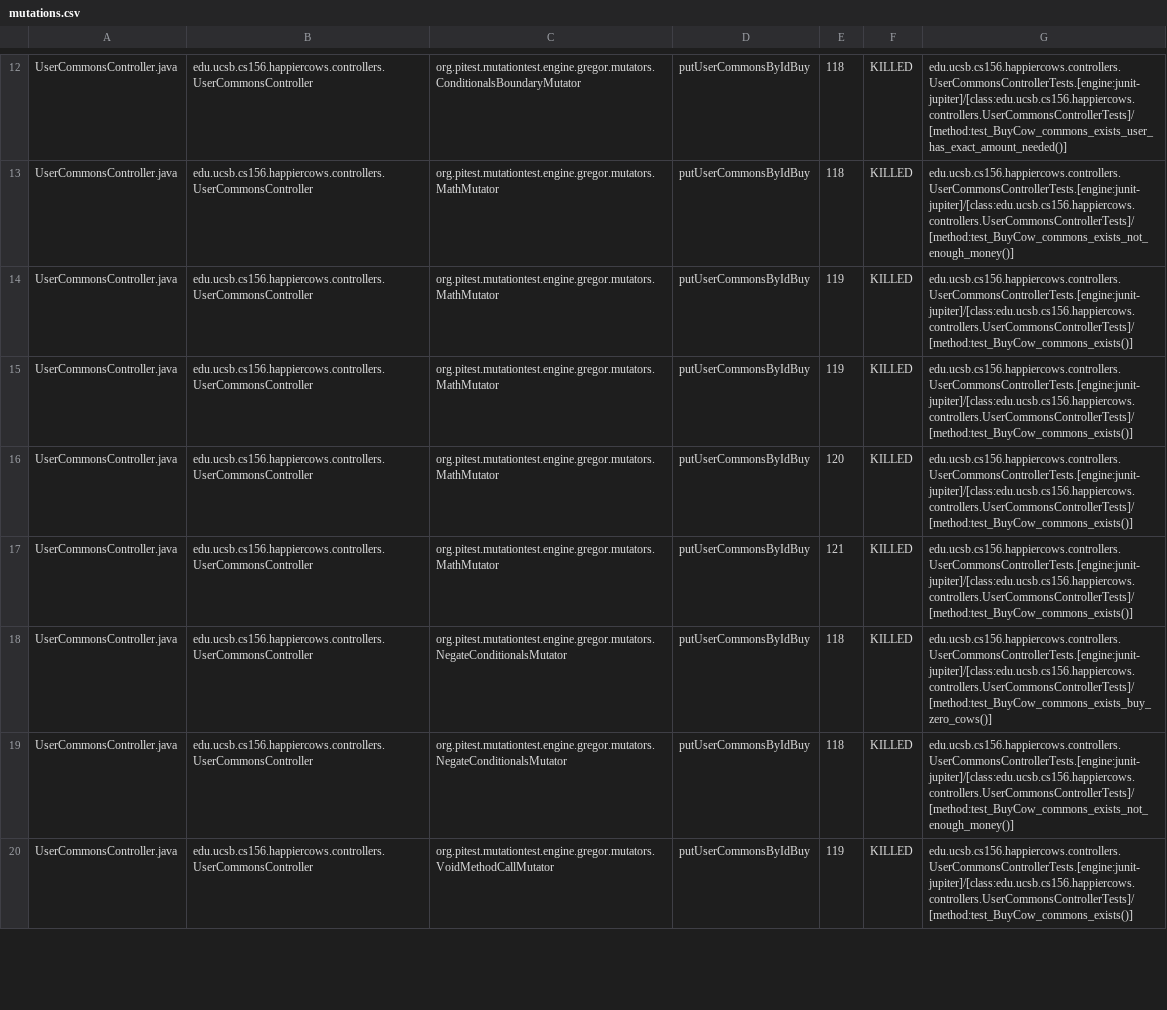
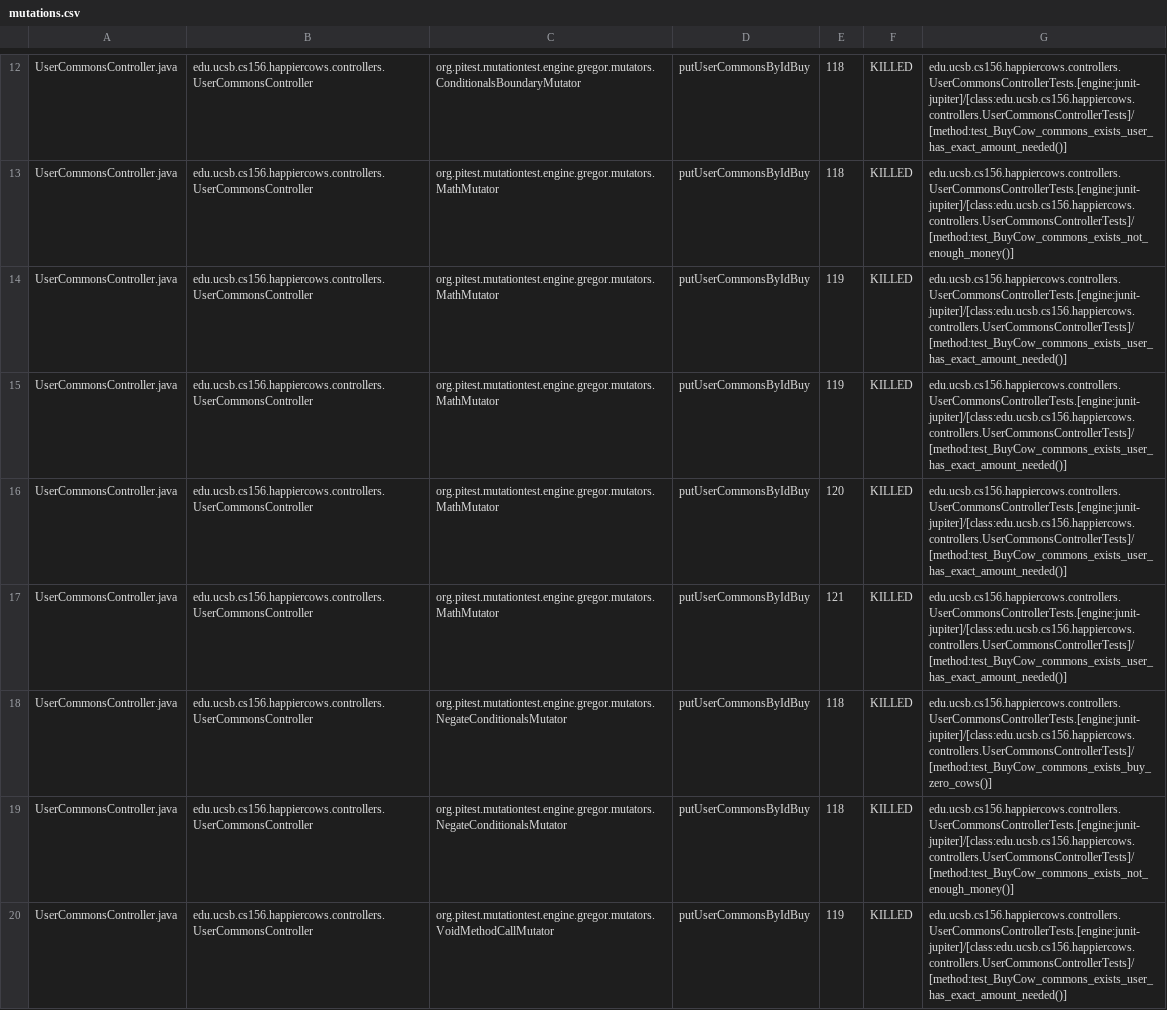
Before and after one commit to ucsb-cs156-s23/proj-happycows-s23-6pm-4, a CSV file: prs/61/pitest/mutations.csv, drawn as a sheet; only a part is shown, gaps mark what is left out; the diff covers the shown part only.

Commit message:
Deploying to gh-pages from @ ucsb-cs156-s23/proj-happycows-s23-6pm-4@4e81de9b75ec1fe3c77310136144b2294464fbb6 🚀

```diff
--- a/prs/61/pitest/mutations.csv
+++ b/prs/61/pitest/mutations.csv
@@ -13,8 +13,8 @@ UserCommonsController.java,edu.ucsb.cs156.happiercows.controllers.UserCommonsCon
 UserCommonsController.java,edu.ucsb.cs156.happiercows.controllers.UserCommonsController,org.pitest.mutationtest.engine.gregor.mutators.MathMutator,putUserCommonsByIdBuy,118,KILLED,edu.ucsb.cs156.happiercows.controllers.UserCommonsControllerTests.[engine:junit-jupiter]/[class:edu.ucsb.cs156.happiercows.controllers.UserCommonsControllerTests]/[method:test_BuyCow_commons_exists_not_enough_money()]
-UserCommonsController.java,edu.ucsb.cs156.happiercows.controllers.UserCommonsController,org.pitest.mutationtest.engine.gregor.mutators.MathMutator,putUserCommonsByIdBuy,119,KILLED,edu.ucsb.cs156.happiercows.controllers.UserCommonsControllerTests.[engine:junit-jupiter]/[class:edu.ucsb.cs156.happiercows.controllers.UserCommonsControllerTests]/[method:test_BuyCow_commons_exists()]
-UserCommonsController.java,edu.ucsb.cs156.happiercows.controllers.UserCommonsController,org.pitest.mutationtest.engine.gregor.mutators.MathMutator,putUserCommonsByIdBuy,119,KILLED,edu.ucsb.cs156.happiercows.controllers.UserCommonsControllerTests.[engine:junit-jupiter]/[class:edu.ucsb.cs156.happiercows.controllers.UserCommonsControllerTests]/[method:test_BuyCow_commons_exists()]
-UserCommonsController.java,edu.ucsb.cs156.happiercows.controllers.UserCommonsController,org.pitest.mutationtest.engine.gregor.mutators.MathMutator,putUserCommonsByIdBuy,120,KILLED,edu.ucsb.cs156.happiercows.controllers.UserCommonsControllerTests.[engine:junit-jupiter]/[class:edu.ucsb.cs156.happiercows.controllers.UserCommonsControllerTests]/[method:test_BuyCow_commons_exists()]
-UserCommonsController.java,edu.ucsb.cs156.happiercows.controllers.UserCommonsController,org.pitest.mutationtest.engine.gregor.mutators.MathMutator,putUserCommonsByIdBuy,121,KILLED,edu.ucsb.cs156.happiercows.controllers.UserCommonsControllerTests.[engine:junit-jupiter]/[class:edu.ucsb.cs156.happiercows.controllers.UserCommonsControllerTests]/[method:test_BuyCow_commons_exists()]
+UserCommonsController.java,edu.ucsb.cs156.happiercows.controllers.UserCommonsController,org.pitest.mutationtest.engine.gregor.mutators.MathMutator,putUserCommonsByIdBuy,119,KILLED,edu.ucsb.cs156.happiercows.controllers.UserCommonsControllerTests.[engine:junit-jupiter]/[class:edu.ucsb.cs156.happiercows.controllers.UserCommonsControllerTests]/[method:test_BuyCow_commons_exists_user_has_exact_amount_needed()]
+UserCommonsController.java,edu.ucsb.cs156.happiercows.controllers.UserCommonsController,org.pitest.mutationtest.engine.gregor.mutators.MathMutator,putUserCommonsByIdBuy,119,KILLED,edu.ucsb.cs156.happiercows.controllers.UserCommonsControllerTests.[engine:junit-jupiter]/[class:edu.ucsb.cs156.happiercows.controllers.UserCommonsControllerTests]/[method:test_BuyCow_commons_exists_user_has_exact_amount_needed()]
+UserCommonsController.java,edu.ucsb.cs156.happiercows.controllers.UserCommonsController,org.pitest.mutationtest.engine.gregor.mutators.MathMutator,putUserCommonsByIdBuy,120,KILLED,edu.ucsb.cs156.happiercows.controllers.UserCommonsControllerTests.[engine:junit-jupiter]/[class:edu.ucsb.cs156.happiercows.controllers.UserCommonsControllerTests]/[method:test_BuyCow_commons_exists_user_has_exact_amount_needed()]
+UserCommonsController.java,edu.ucsb.cs156.happiercows.controllers.UserCommonsController,org.pitest.mutationtest.engine.gregor.mutators.MathMutator,putUserCommonsByIdBuy,121,KILLED,edu.ucsb.cs156.happiercows.controllers.UserCommonsControllerTests.[engine:junit-jupiter]/[class:edu.ucsb.cs156.happiercows.controllers.UserCommonsControllerTests]/[method:test_BuyCow_commons_exists_user_has_exact_amount_needed()]
 UserCommonsController.java,edu.ucsb.cs156.happiercows.controllers.UserCommonsController,org.pitest.mutationtest.engine.gregor.mutators.NegateConditionalsMutator,putUserCommonsByIdBuy,118,KILLED,edu.ucsb.cs156.happiercows.controllers.UserCommonsControllerTests.[engine:junit-jupiter]/[class:edu.ucsb.cs156.happiercows.controllers.UserCommonsControllerTests]/[method:test_BuyCow_commons_exists_buy_zero_cows()]
 UserCommonsController.java,edu.ucsb.cs156.happiercows.controllers.UserCommonsController,org.pitest.mutationtest.engine.gregor.mutators.NegateConditionalsMutator,putUserCommonsByIdBuy,118,KILLED,edu.ucsb.cs156.happiercows.controllers.UserCommonsControllerTests.[engine:junit-jupiter]/[class:edu.ucsb.cs156.happiercows.controllers.UserCommonsControllerTests]/[method:test_BuyCow_commons_exists_not_enough_money()]
-UserCommonsController.java,edu.ucsb.cs156.happiercows.controllers.UserCommonsController,org.pitest.mutationtest.engine.gregor.mutators.VoidMethodCallMutator,putUserCommonsByIdBuy,119,KILLED,edu.ucsb.cs156.happiercows.controllers.UserCommonsControllerTests.[engine:junit-jupiter]/[class:edu.ucsb.cs156.happiercows.controllers.UserCommonsControllerTests]/[method:test_BuyCow_commons_exists()]
+UserCommonsController.java,edu.ucsb.cs156.happiercows.controllers.UserCommonsController,org.pitest.mutationtest.engine.gregor.mutators.VoidMethodCallMutator,putUserCommonsByIdBuy,119,KILLED,edu.ucsb.cs156.happiercows.controllers.UserCommonsControllerTests.[engine:junit-jupiter]/[class:edu.ucsb.cs156.happiercows.controllers.UserCommonsControllerTests]/[method:test_BuyCow_commons_exists_user_has_exact_amount_needed()]
```
Also changed, not shown: 31 edited cells elsewhere in this file, 22 other files.
